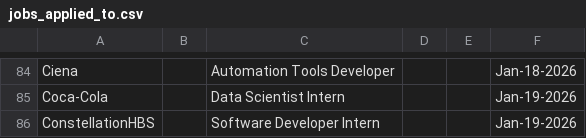
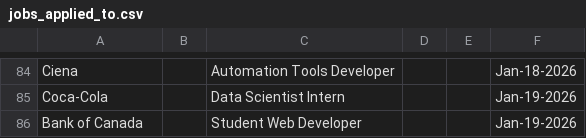
Before and after one commit to Ctrl-Sky/automated-groq-job-application, a CSV file: outputs/jobs_applied_to.csv, drawn as a sheet; only a part is shown, gaps mark what is left out; removed rows and columns are numbered as before the commit, all else as after; the diff names each change by its address in the sheet, - before the commit and + after, or states it on an @@ line.

```diff
--- a/outputs/jobs_applied_to.csv
+++ b/outputs/jobs_applied_to.csv
-row 86: ConstellationHBS |  | Software Developer Intern |  |  | Jan-19-2026
+row 86: Bank of Canada |  | Student Web Developer |  |  | Jan-19-2026
```
Also changed, not shown: 7 other files.
